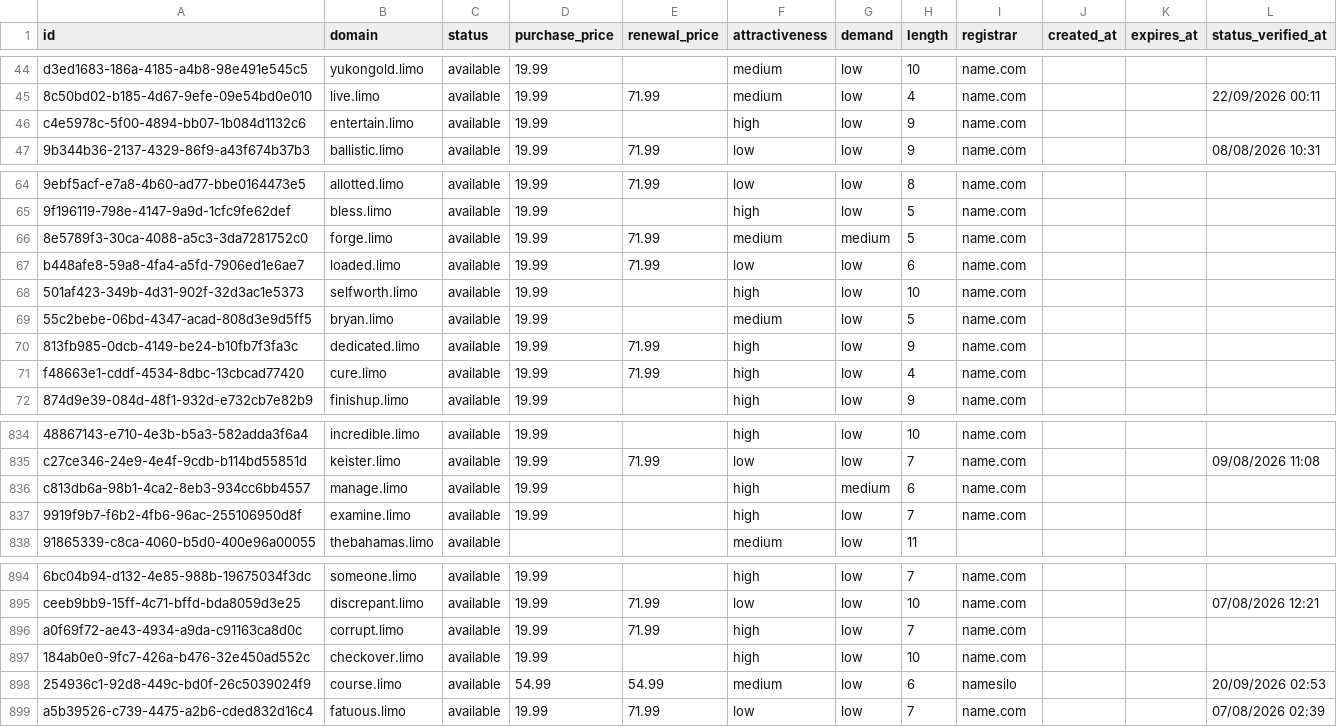
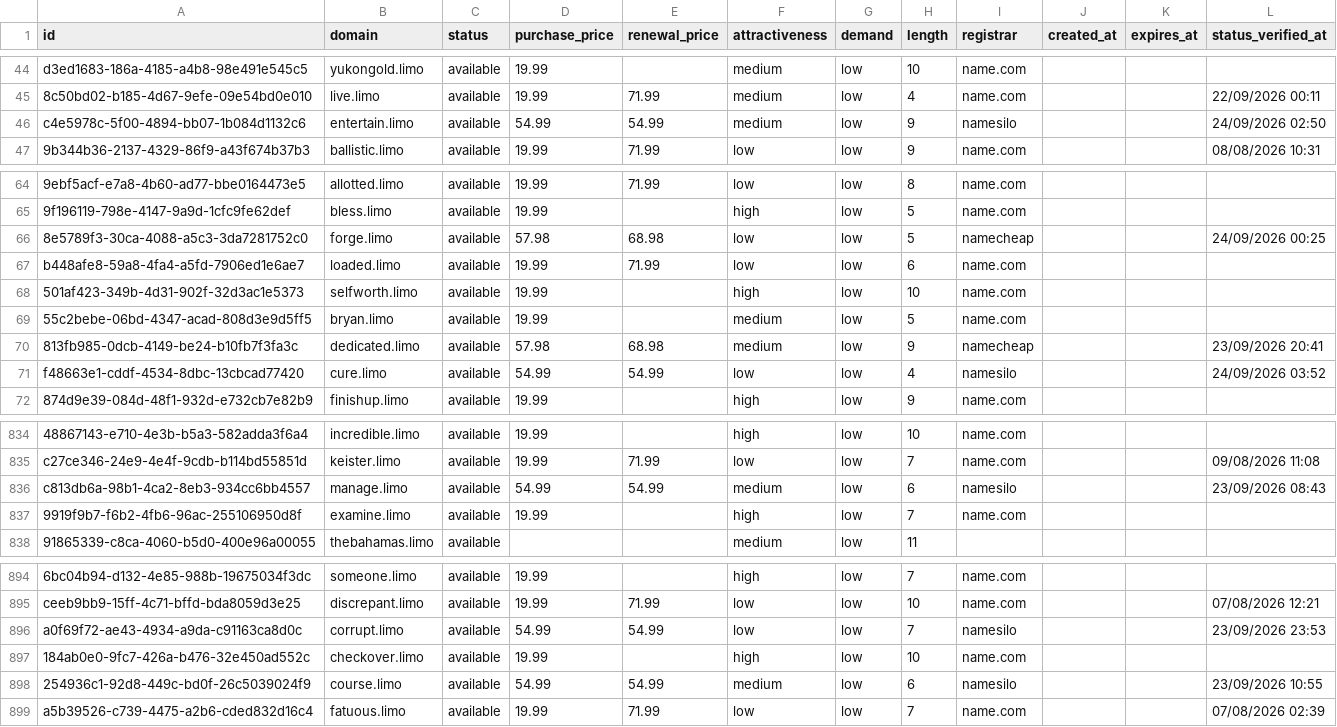
Before and after one commit to UniqueDomains/limo-oneword-domains, a CSV file: limo.csv, drawn as a sheet; only a part is shown, gaps mark what is left out; the diff covers the shown part only; the diff names each change by its address in the sheet, - before the commit and + after, or states it on an @@ line.

Commit message:
Domains update

```diff
--- a/limo.csv
+++ b/limo.csv
-D46 (purchase_price): 19.99
+D46 (purchase_price): 54.99
-E46 (renewal_price): (empty)
+E46 (renewal_price): 54.99
-F46 (attractiveness): high
+F46 (attractiveness): medium
-I46 (registrar): name.com
+I46 (registrar): namesilo
-L46 (status_verified_at): (empty)
+L46 (status_verified_at): 24/09/2026 02:50
-D66 (purchase_price): 19.99
+D66 (purchase_price): 57.98
-E66 (renewal_price): 71.99
+E66 (renewal_price): 68.98
-F66 (attractiveness): medium
+F66 (attractiveness): low
-G66 (demand): medium
+G66 (demand): low
-I66 (registrar): name.com
+I66 (registrar): namecheap
-L66 (status_verified_at): (empty)
+L66 (status_verified_at): 24/09/2026 00:25
-D70 (purchase_price): 19.99
+D70 (purchase_price): 57.98
-E70 (renewal_price): 71.99
+E70 (renewal_price): 68.98
-F70 (attractiveness): high
+F70 (attractiveness): medium
-I70 (registrar): name.com
+I70 (registrar): namecheap
-L70 (status_verified_at): (empty)
+L70 (status_verified_at): 23/09/2026 20:41
-D71 (purchase_price): 19.99
+D71 (purchase_price): 54.99
-E71 (renewal_price): 71.99
+E71 (renewal_price): 54.99
-F71 (attractiveness): high
+F71 (attractiveness): low
-I71 (registrar): name.com
+I71 (registrar): namesilo
-L71 (status_verified_at): (empty)
+L71 (status_verified_at): 24/09/2026 03:52
-D836 (purchase_price): 19.99
+D836 (purchase_price): 54.99
-E836 (renewal_price): (empty)
+E836 (renewal_price): 54.99
-F836 (attractiveness): high
+F836 (attractiveness): medium
-G836 (demand): medium
+G836 (demand): low
-I836 (registrar): name.com
+I836 (registrar): namesilo
-L836 (status_verified_at): (empty)
+L836 (status_verified_at): 23/09/2026 08:43
-D896 (purchase_price): 19.99
+D896 (purchase_price): 54.99
-E896 (renewal_price): 71.99
+E896 (renewal_price): 54.99
-F896 (attractiveness): high
+F896 (attractiveness): low
-I896 (registrar): name.com
+I896 (registrar): namesilo
-L896 (status_verified_at): (empty)
+L896 (status_verified_at): 23/09/2026 23:53
-L898 (status_verified_at): 20/09/2026 02:53
+L898 (status_verified_at): 23/09/2026 10:55
```
Also changed, not shown: 107 edited cells elsewhere in this file, 4 other files.
